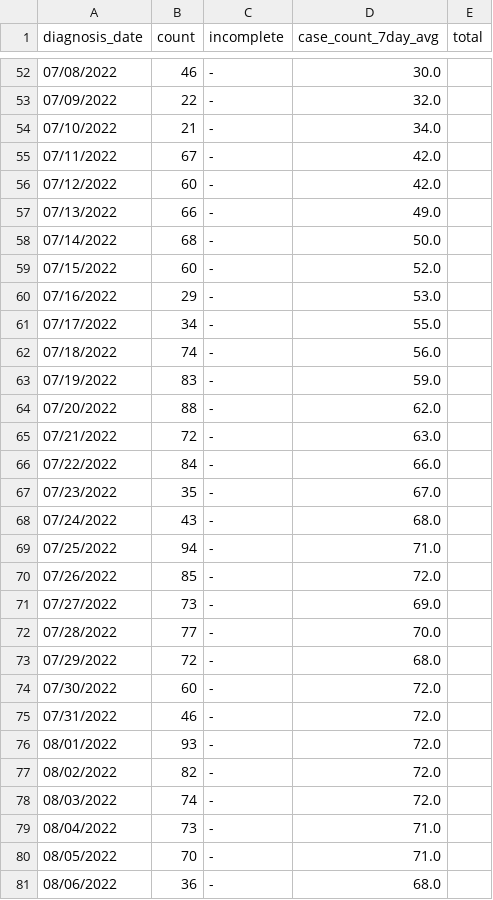
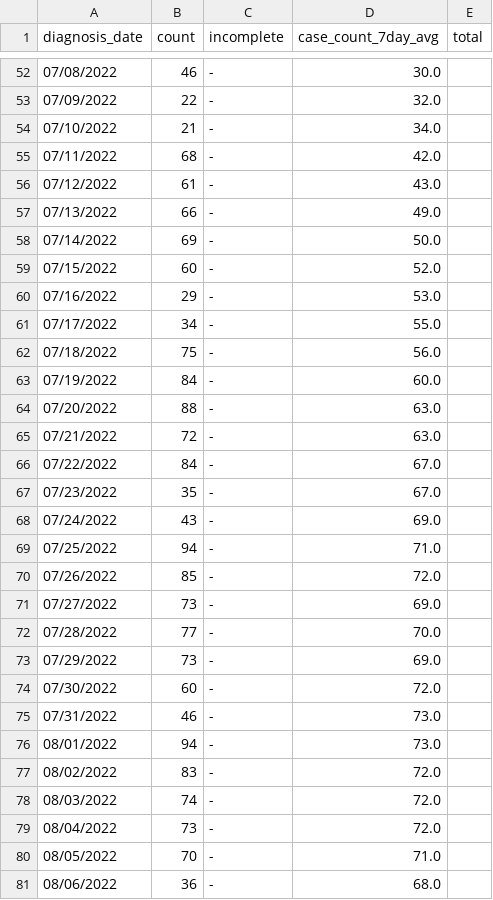
Before and after one commit to BershteynLab/NYCMonkeypox_model, a CSV file: cases-by-day.csv, drawn as a sheet; only a part is shown, gaps mark what is left out; the diff covers the shown part only.

```diff
--- a/cases-by-day.csv
+++ b/cases-by-day.csv
@@ -54,6 +54,6 @@ diagnosis_date,count,incomplete,case_count_7day_avg,total
 07/10/2022,21,-,34.0,
-07/11/2022,67,-,42.0,
-07/12/2022,60,-,42.0,
+07/11/2022,68,-,42.0,
+07/12/2022,61,-,43.0,
 07/13/2022,66,-,49.0,
-07/14/2022,68,-,50.0,
+07/14/2022,69,-,50.0,
 07/15/2022,60,-,52.0,
@@ -61,9 +61,9 @@ diagnosis_date,count,incomplete,case_count_7day_avg,total
 07/17/2022,34,-,55.0,
-07/18/2022,74,-,56.0,
-07/19/2022,83,-,59.0,
-07/20/2022,88,-,62.0,
+07/18/2022,75,-,56.0,
+07/19/2022,84,-,60.0,
+07/20/2022,88,-,63.0,
 07/21/2022,72,-,63.0,
-07/22/2022,84,-,66.0,
+07/22/2022,84,-,67.0,
 07/23/2022,35,-,67.0,
-07/24/2022,43,-,68.0,
+07/24/2022,43,-,69.0,
 07/25/2022,94,-,71.0,
@@ -72,9 +72,9 @@ diagnosis_date,count,incomplete,case_count_7day_avg,total
 07/28/2022,77,-,70.0,
-07/29/2022,72,-,68.0,
+07/29/2022,73,-,69.0,
 07/30/2022,60,-,72.0,
-07/31/2022,46,-,72.0,
-08/01/2022,93,-,72.0,
-08/02/2022,82,-,72.0,
+07/31/2022,46,-,73.0,
+08/01/2022,94,-,73.0,
+08/02/2022,83,-,72.0,
 08/03/2022,74,-,72.0,
-08/04/2022,73,-,71.0,
+08/04/2022,73,-,72.0,
 08/05/2022,70,-,71.0,
```
Also changed, not shown: 6 added rows and 46 edited cells elsewhere in this file, 2 other files.
